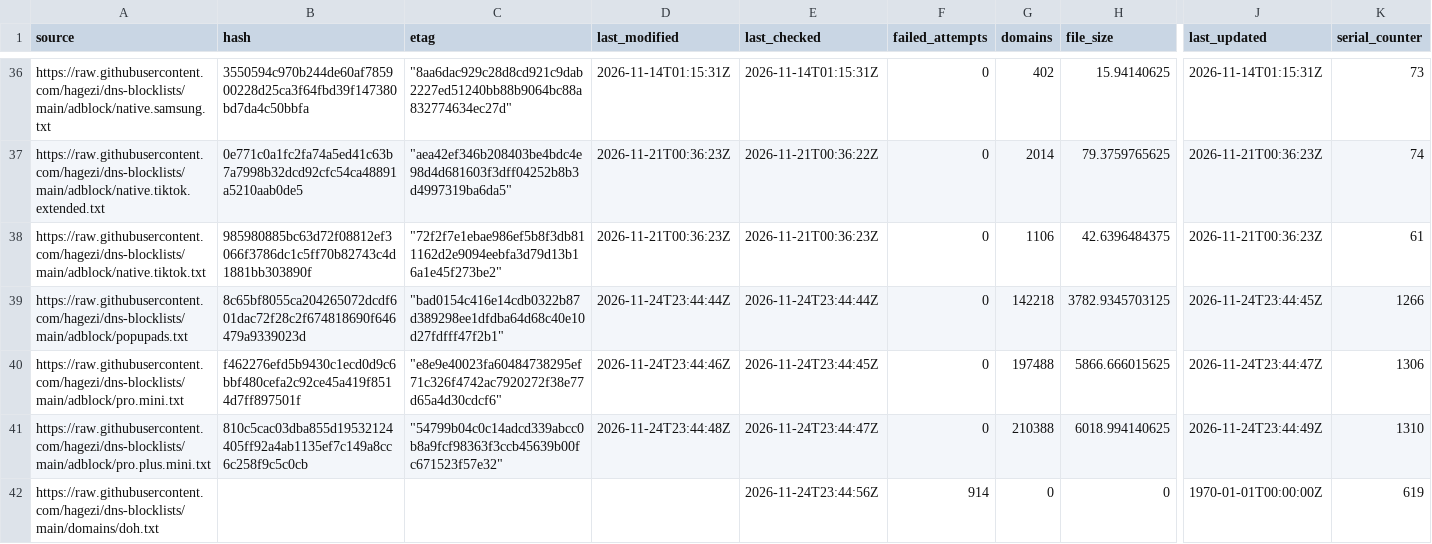
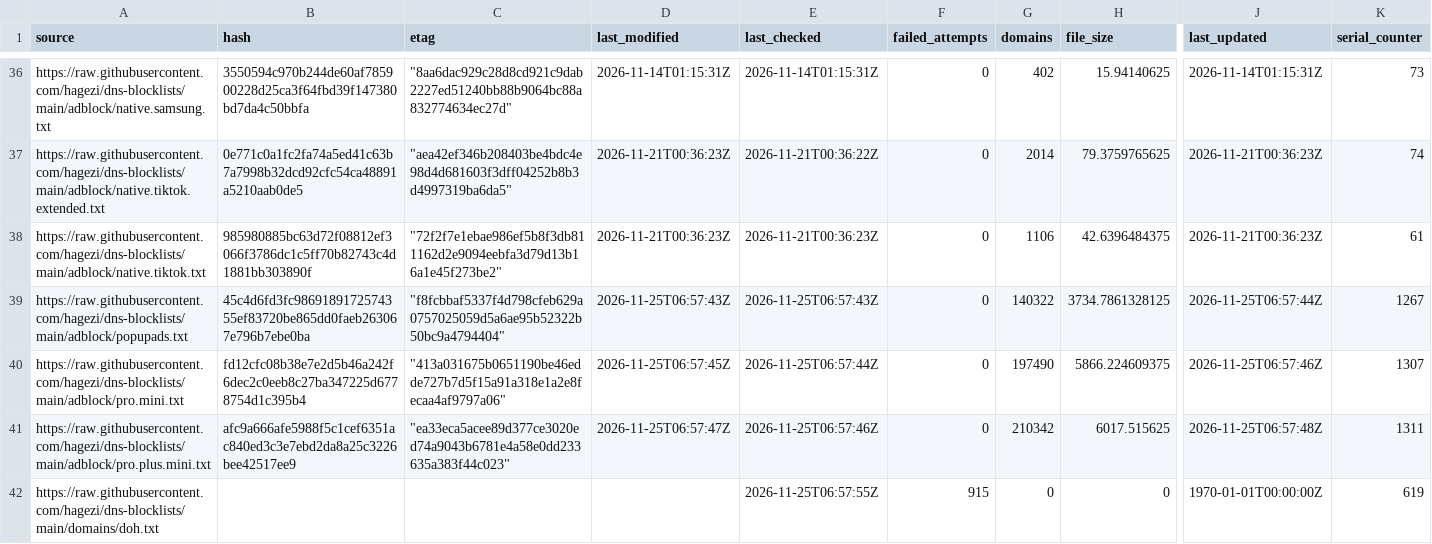
Before and after one commit to siosios/RPZ-Blocklists, a CSV file: tools/source-hashes.csv, drawn as a sheet; only a part is shown, gaps mark what is left out; the diff covers the shown part only; the diff names each change by its address in the sheet, - before the commit and + after, or states it on an @@ line.

```diff
--- a/tools/source-hashes.csv
+++ b/tools/source-hashes.csv
-B39 (hash): 8c65bf8055ca204265072dcdf601dac72f28c2f674818690f646479a9339023d
+B39 (hash): 45c4d6fd3fc9869189172574355ef83720be865dd0faeb263067e796b7ebe0ba
-C39 (etag): "bad0154c416e14cdb0322b87d389298ee1dfdba64d68c40e10d27fdfff47f2b1"
+C39 (etag): "f8fcbbaf5337f4d798cfeb629a0757025059d5a6ae95b52322b50bc9a4794404"
-D39 (last_modified): 2026-11-24T23:44:44Z
+D39 (last_modified): 2026-11-25T06:57:43Z
-E39 (last_checked): 2026-11-24T23:44:44Z
+E39 (last_checked): 2026-11-25T06:57:43Z
-G39 (domains): 142218
+G39 (domains): 140322
-H39 (file_size): 3782.9345703125
+H39 (file_size): 3734.7861328125
-J39 (last_updated): 2026-11-24T23:44:45Z
+J39 (last_updated): 2026-11-25T06:57:44Z
-K39 (serial_counter): 1266
+K39 (serial_counter): 1267
-B40 (hash): f462276efd5b9430c1ecd0d9c6bbf480cefa2c92ce45a419f8514d7ff897501f
+B40 (hash): fd12cfc08b38e7e2d5b46a242f6dec2c0eeb8c27ba347225d6778754d1c395b4
-C40 (etag): "e8e9e40023fa60484738295ef71c326f4742ac7920272f38e77d65a4d30cdcf6"
+C40 (etag): "413a031675b0651190be46edde727b7d5f15a91a318e1a2e8fecaa4af9797a06"
-D40 (last_modified): 2026-11-24T23:44:46Z
+D40 (last_modified): 2026-11-25T06:57:45Z
-E40 (last_checked): 2026-11-24T23:44:45Z
+E40 (last_checked): 2026-11-25T06:57:44Z
-G40 (domains): 197488
+G40 (domains): 197490
-H40 (file_size): 5866.666015625
+H40 (file_size): 5866.224609375
-J40 (last_updated): 2026-11-24T23:44:47Z
+J40 (last_updated): 2026-11-25T06:57:46Z
-K40 (serial_counter): 1306
+K40 (serial_counter): 1307
-B41 (hash): 810c5cac03dba855d19532124405ff92a4ab1135ef7c149a8cc6c258f9c5c0cb
+B41 (hash): afc9a666afe5988f5c1cef6351ac840ed3c3e7ebd2da8a25c3226bee42517ee9
-C41 (etag): "54799b04c0c14adcd339abcc0b8a9fcf98363f3ccb45639b00fc671523f57e32"
+C41 (etag): "ea33eca5acee89d377ce3020ed74a9043b6781e4a58e0dd233635a383f44c023"
-D41 (last_modified): 2026-11-24T23:44:48Z
+D41 (last_modified): 2026-11-25T06:57:47Z
-E41 (last_checked): 2026-11-24T23:44:47Z
+E41 (last_checked): 2026-11-25T06:57:46Z
-G41 (domains): 210388
+G41 (domains): 210342
-H41 (file_size): 6018.994140625
+H41 (file_size): 6017.515625
-J41 (last_updated): 2026-11-24T23:44:49Z
+J41 (last_updated): 2026-11-25T06:57:48Z
-K41 (serial_counter): 1310
+K41 (serial_counter): 1311
-E42 (last_checked): 2026-11-24T23:44:56Z
+E42 (last_checked): 2026-11-25T06:57:55Z
-F42 (failed_attempts): 914
+F42 (failed_attempts): 915
```
Also changed, not shown: 128 edited cells elsewhere in this file, 19 other files.
